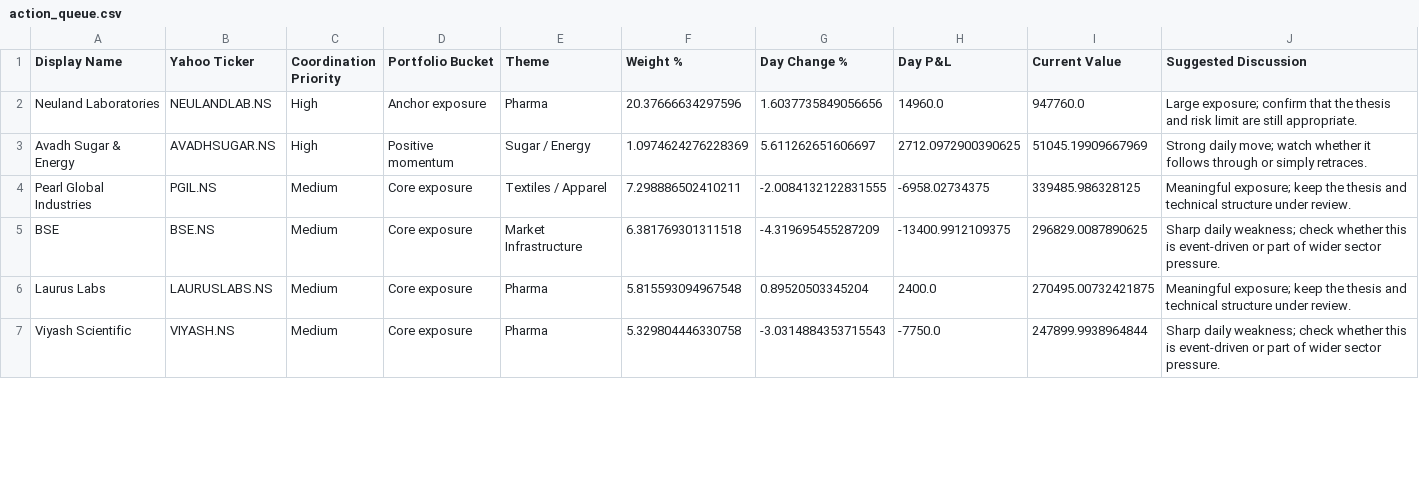
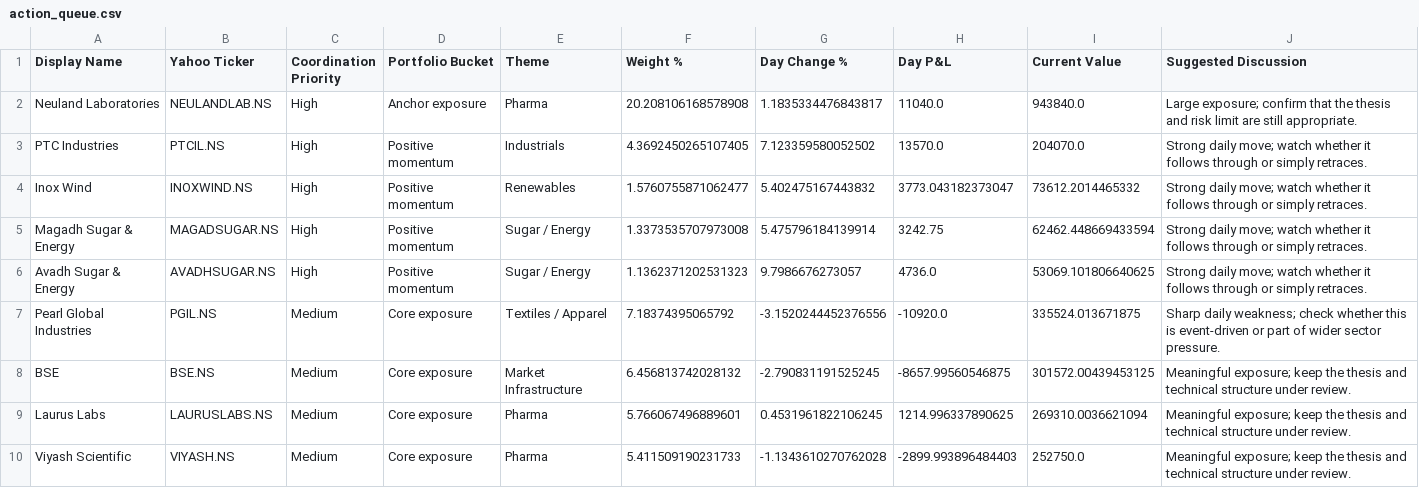
Before and after one commit to hvj7p7shkv-hub/vikram-portfolio-dashboard, a CSV file: data/action_queue.csv, drawn as a sheet; only a part is shown; the diff covers the shown part only.

```diff
--- a/data/action_queue.csv
+++ b/data/action_queue.csv
@@ -1,7 +1,10 @@
 Display Name,Yahoo Ticker,Coordination Priority,Portfolio Bucket,Theme,Weight %,Day Change %,Day P&L,Current Value,Suggested Discussion
-Neuland Laboratories,NEULANDLAB.NS,High,Anchor exposure,Pharma,20.37666634297596,1.6037735849056656,14960.0,947760.0,Large exposure; confirm that the thesis and risk limit are still appropriate.
-Avadh Sugar & Energy,AVADHSUGAR.NS,High,Positive momentum,Sugar / Energy,1.0974624276228369,5.611262651606697,2712.0972900390625,51045.19909667969,Strong daily move; watch whether it follows through or simply retraces.
-Pearl Global Industries,PGIL.NS,Medium,Core exposure,Textiles / Apparel,7.298886502410211,-2.0084132122831555,-6958.02734375,339485.986328125,Meaningful exposure; keep the thesis and technical structure under review.
-BSE,BSE.NS,Medium,Core exposure,Market Infrastructure,6.381769301311518,-4.319695455287209,-13400.9912109375,296829.0087890625,Sharp daily weakness; check whether this is event-driven or part of wider sector pressure.
-Laurus Labs,LAURUSLABS.NS,Medium,Core exposure,Pharma,5.815593094967548,0.89520503345204,2400.0,270495.00732421875,Meaningful exposure; keep the thesis and technical structure under review.
-Viyash Scientific,VIYASH.NS,Medium,Core exposure,Pharma,5.329804446330758,-3.0314884353715543,-7750.0,247899.9938964844,Sharp daily weakness; check whether this is event-driven or part of wider sector pressure.
+Neuland Laboratories,NEULANDLAB.NS,High,Anchor exposure,Pharma,20.208106168578908,1.1835334476843817,11040.0,943840.0,Large exposure; confirm that the thesis and risk limit are still appropriate.
+PTC Industries,PTCIL.NS,High,Positive momentum,Industrials,4.3692450265107405,7.123359580052502,13570.0,204070.0,Strong daily move; watch whether it follows through or simply retraces.
+Inox Wind,INOXWIND.NS,High,Positive momentum,Renewables,1.5760755871062477,5.402475167443832,3773.043182373047,73612.2014465332,Strong daily move; watch whether it follows through or simply retraces.
+Magadh Sugar & Energy,MAGADSUGAR.NS,High,Positive momentum,Sugar / Energy,1.3373535707973008,5.475796184139914,3242.75,62462.448669433594,Strong daily move; watch whether it follows through or simply retraces.
+Avadh Sugar & Energy,AVADHSUGAR.NS,High,Positive momentum,Sugar / Energy,1.1362371202531323,9.7986676273057,4736.0,53069.101806640625,Strong daily move; watch whether it follows through or simply retraces.
+Pearl Global Industries,PGIL.NS,Medium,Core exposure,Textiles / Apparel,7.18374395065792,-3.1520244452376556,-10920.0,335524.013671875,Sharp daily weakness; check whether this is event-driven or part of wider sector pressure.
+BSE,BSE.NS,Medium,Core exposure,Market Infrastructure,6.456813742028132,-2.790831191525245,-8657.99560546875,301572.00439453125,Meaningful exposure; keep the thesis and technical structure under review.
+Laurus Labs,LAURUSLABS.NS,Medium,Core exposure,Pharma,5.766067496889601,0.4531961822106245,1214.996337890625,269310.0036621094,Meaningful exposure; keep the thesis and technical structure under review.
+Viyash Scientific,VIYASH.NS,Medium,Core exposure,Pharma,5.411509190231733,-1.1343610270762028,-2899.993896484403,252750.0,Meaningful exposure; keep the thesis and technical structure under review.
```
Also changed, not shown: 1 added row, 2 removed rows and 10 edited cells elsewhere in this file, data/holdings.csv, 1 other file.
